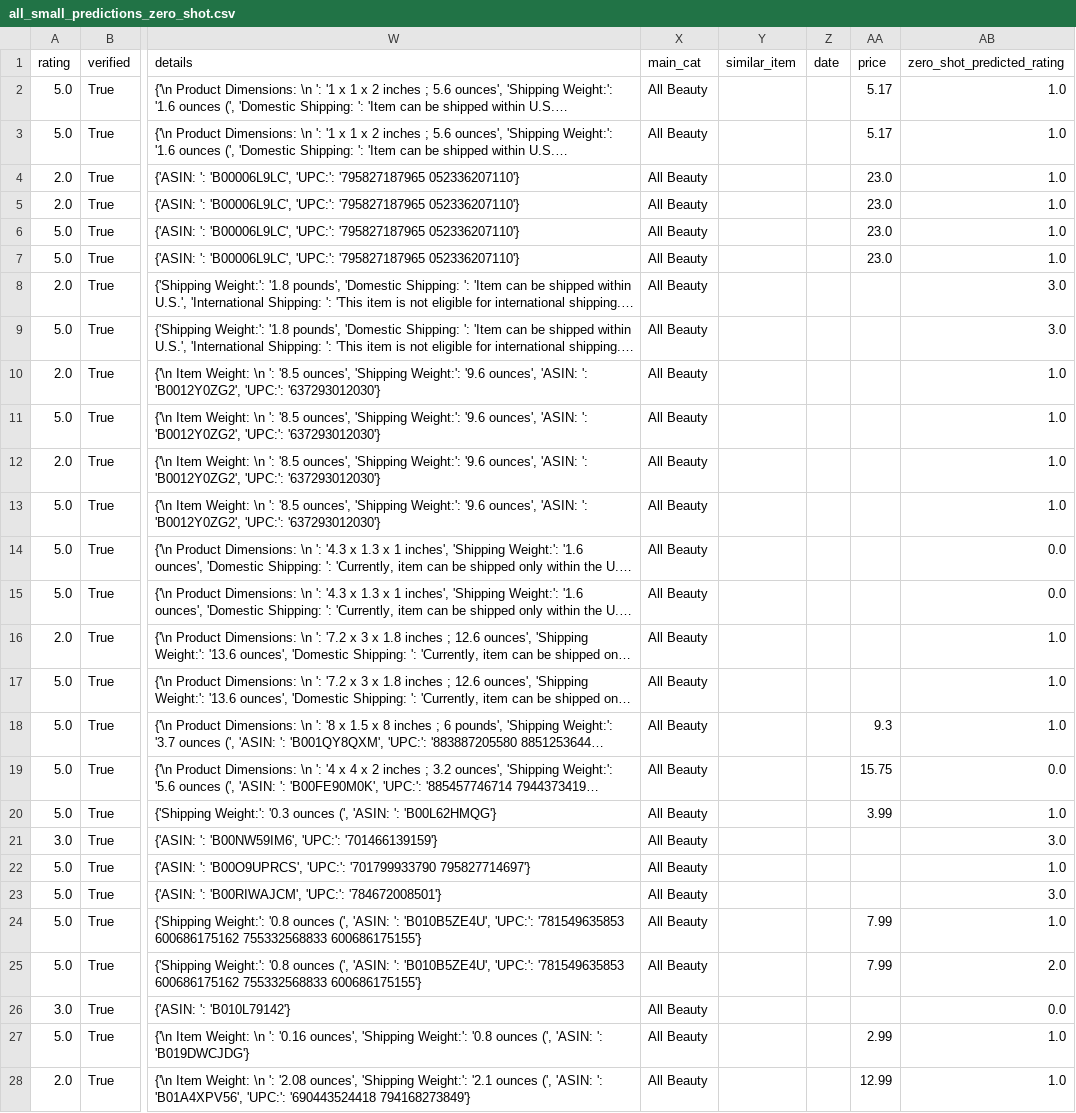
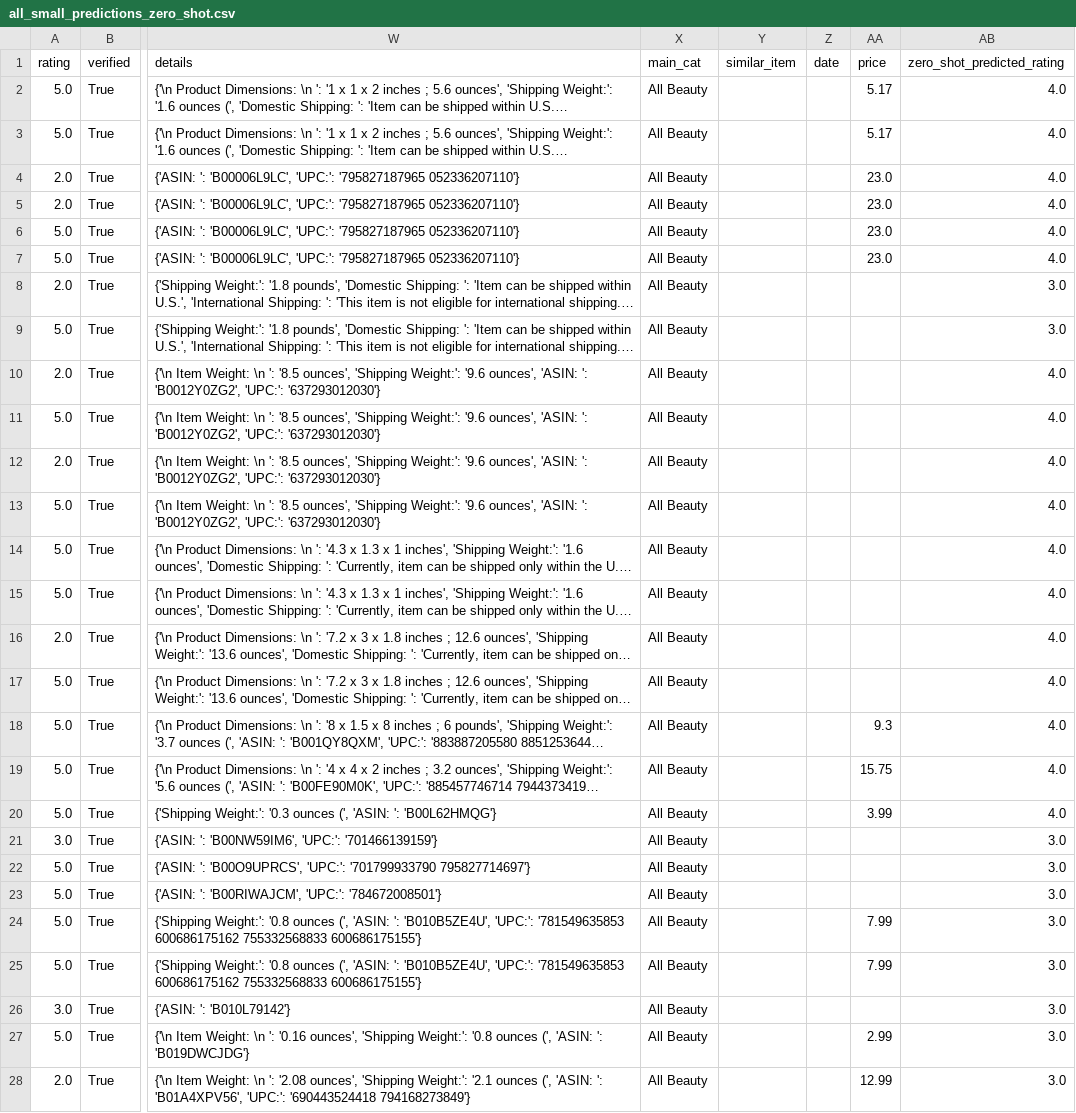
Before and after one commit to tnathu-ai/recommender-system-openAI, a CSV file: rec-sys/data/amazon-beauty/all_small_predictions_zero_shot.csv, drawn as a sheet; only a part is shown, gaps mark what is left out; long unchanged cells end in …; the diff covers the shown part only; the diff names each change by its address in the sheet, - before the commit and + after, or states it on an @@ line.

```diff
--- a/rec-sys/data/amazon-beauty/all_small_predictions_zero_shot.csv
+++ b/rec-sys/data/amazon-beauty/all_small_predictions_zero_shot.csv
-AB2:AB7 (zero_shot_predicted_rating): 1.0
+AB2:AB7 (zero_shot_predicted_rating): 4.0
-AB10:AB13 (zero_shot_predicted_rating): 1.0
+AB10:AB13 (zero_shot_predicted_rating): 4.0
-AB14:AB15 (zero_shot_predicted_rating): 0.0
+AB14:AB15 (zero_shot_predicted_rating): 4.0
-AB16:AB18 (zero_shot_predicted_rating): 1.0
+AB16:AB18 (zero_shot_predicted_rating): 4.0
-AB19 (zero_shot_predicted_rating): 0.0
+AB19 (zero_shot_predicted_rating): 4.0
-AB20 (zero_shot_predicted_rating): 1.0
+AB20 (zero_shot_predicted_rating): 4.0
-AB22 (zero_shot_predicted_rating): 1.0
+AB22 (zero_shot_predicted_rating): 3.0
-AB24 (zero_shot_predicted_rating): 1.0
+AB24 (zero_shot_predicted_rating): 3.0
-AB25 (zero_shot_predicted_rating): 2.0
+AB25 (zero_shot_predicted_rating): 3.0
-AB26 (zero_shot_predicted_rating): 0.0
+AB26 (zero_shot_predicted_rating): 3.0
-AB27:AB28 (zero_shot_predicted_rating): 1.0
+AB27:AB28 (zero_shot_predicted_rating): 3.0
```
Also changed, not shown: 6 edited cells elsewhere in this file, 6 other files.
